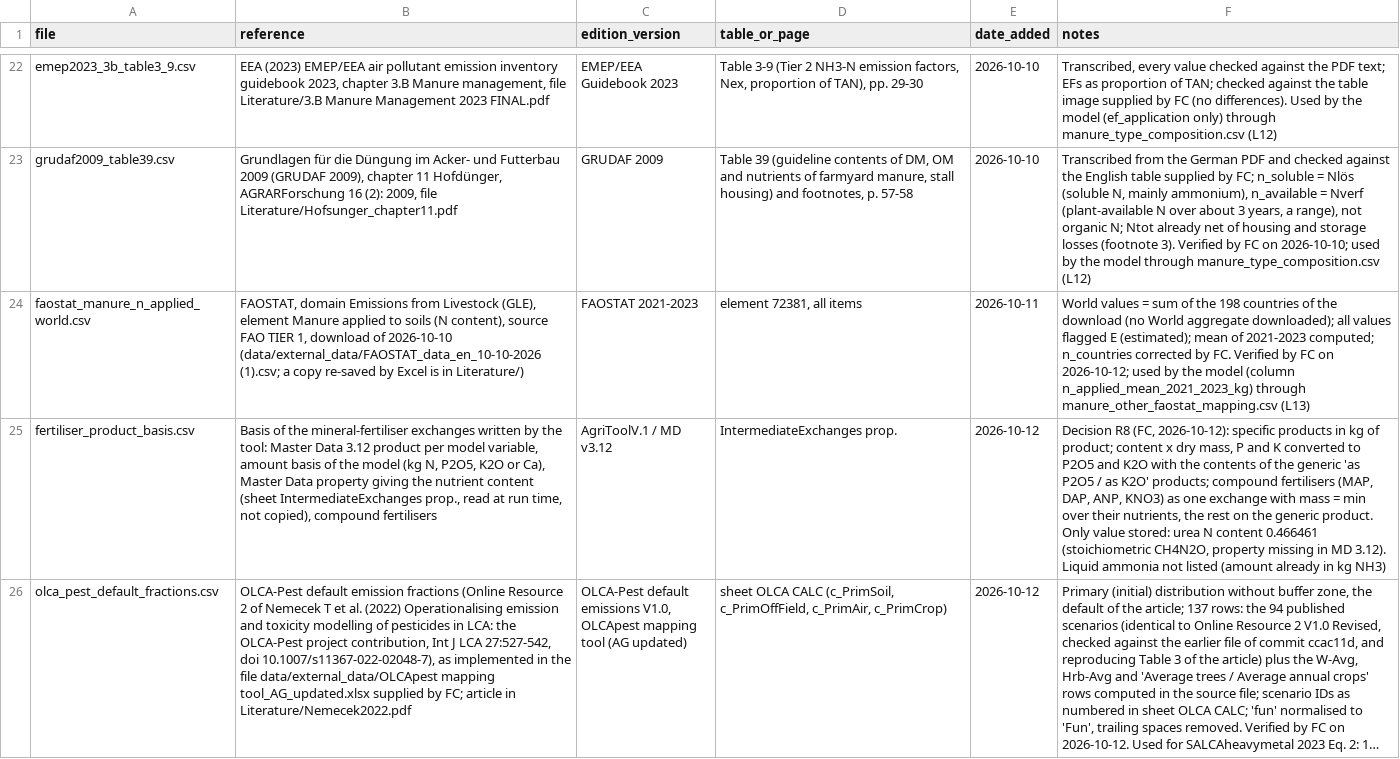
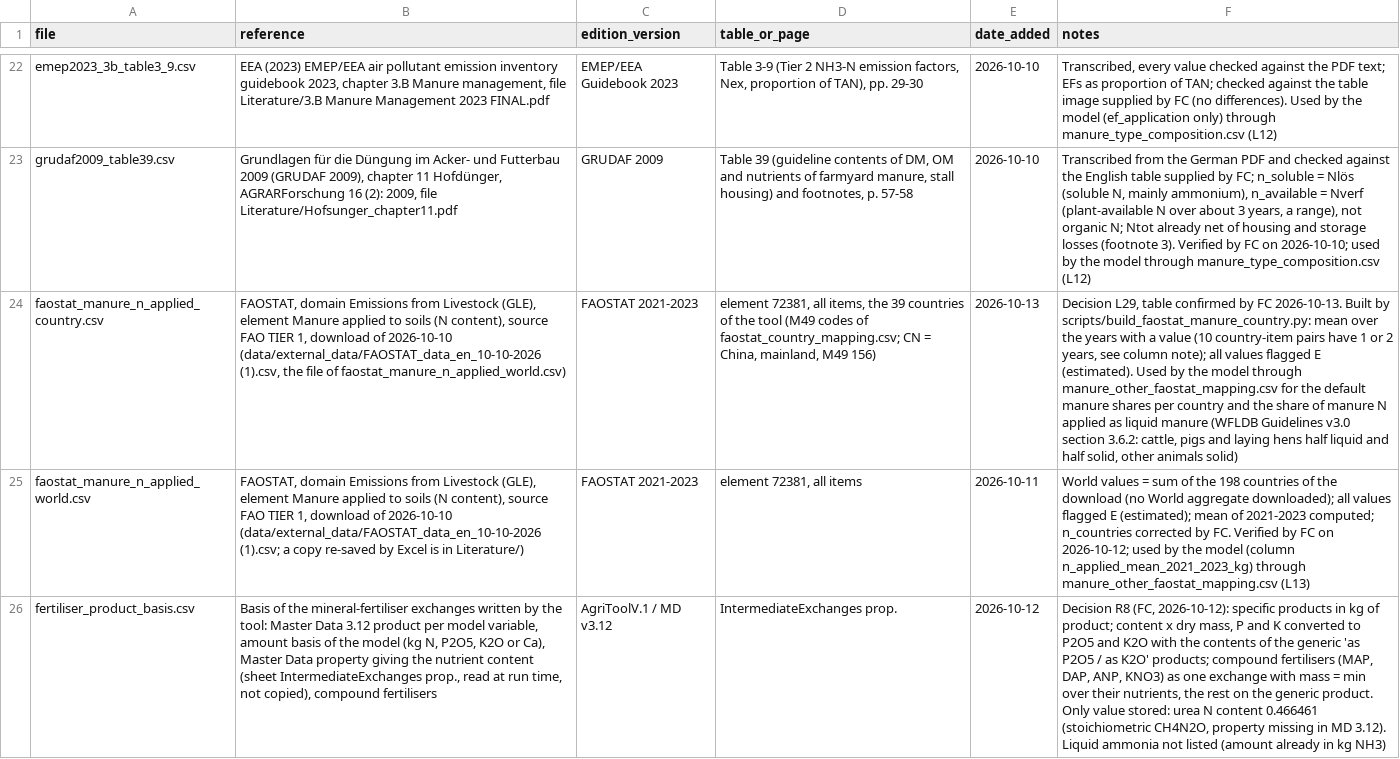
Before and after one commit to cirone-ecoinvent/agritoolv.1, a CSV file: data/sources.csv, drawn as a sheet; only a part is shown, gaps mark what is left out; the shorter side is filled out with more unchanged rows; long unchanged cells end in …; the diff names each change by its address in the sheet, - before the commit and + after, or states it on an @@ line.

Commit message:
FAOSTAT manure N applied to soils per country and livestock item (L29)
New table data/faostat_manure_n_applied_country.csv: FAOSTAT GLE element
72381 (manure applied to soils, N content), mean 2021-2023 per country of
the tool and livestock item, matched by M49 code. Built by
scripts/build_faostat_manure_country.py from the download of 2026-10-10
in data/external_data/. Not used by the model yet.

```diff
--- a/data/sources.csv
+++ b/data/sources.csv
+row 24: faostat_manure_n_applied_country.csv | FAOSTAT, domain Emissions from Livestock (GLE), element Manure applied to soils (N content), source FAO TIER 1, download of 2026-10-10 (data/external_data/FAOSTAT_data_en_10-10-2026 (1).csv, the file of faostat_manure_n_applied_world.csv) | FAOSTAT 2021-2023 | element 72381, all items, the 39 countries of the tool (M49 codes of faostat_country_mapping.csv; CN = China, mainland, M49 156) | 2026-10-13 | Decision L29, table confirmed by FC 2026-10-13. Built by scripts/build_faostat_manure_country.py: mean over the years with a value (10 country-item pairs have 1 or 2 years, see column note); all values flagged E (estimated). Used by the model through manure_other_faostat_mapping.csv for the default manure shares per country and the share of manure N applied as liquid manure (WFLDB Guidelines v3.0 section 3.6.2: cattle, pigs and laying hens half liquid and half solid, other animals solid)
```
Also changed, not shown: 2 other files.
